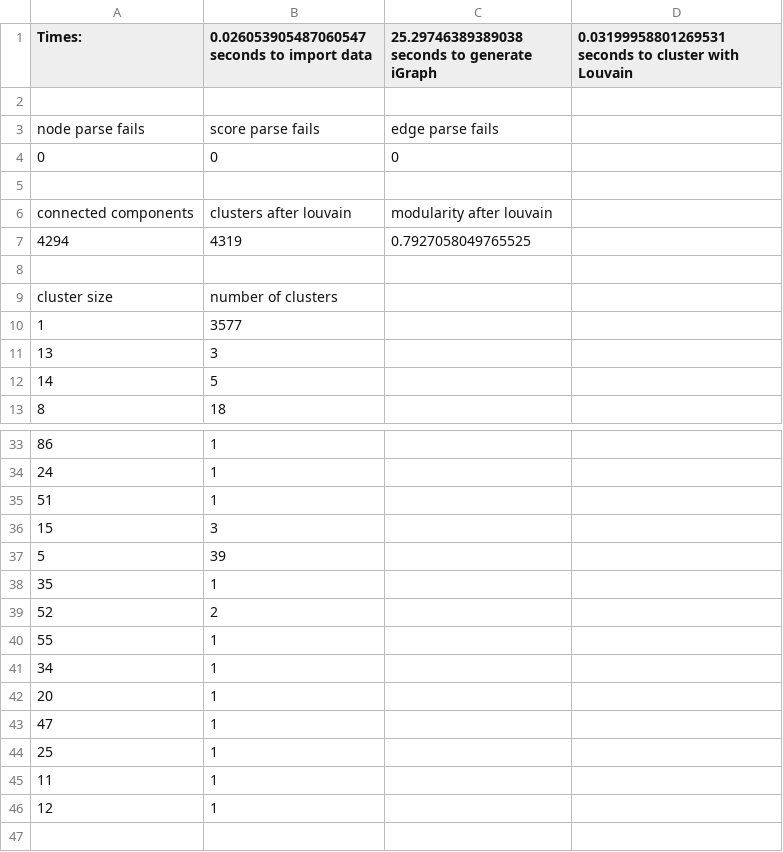
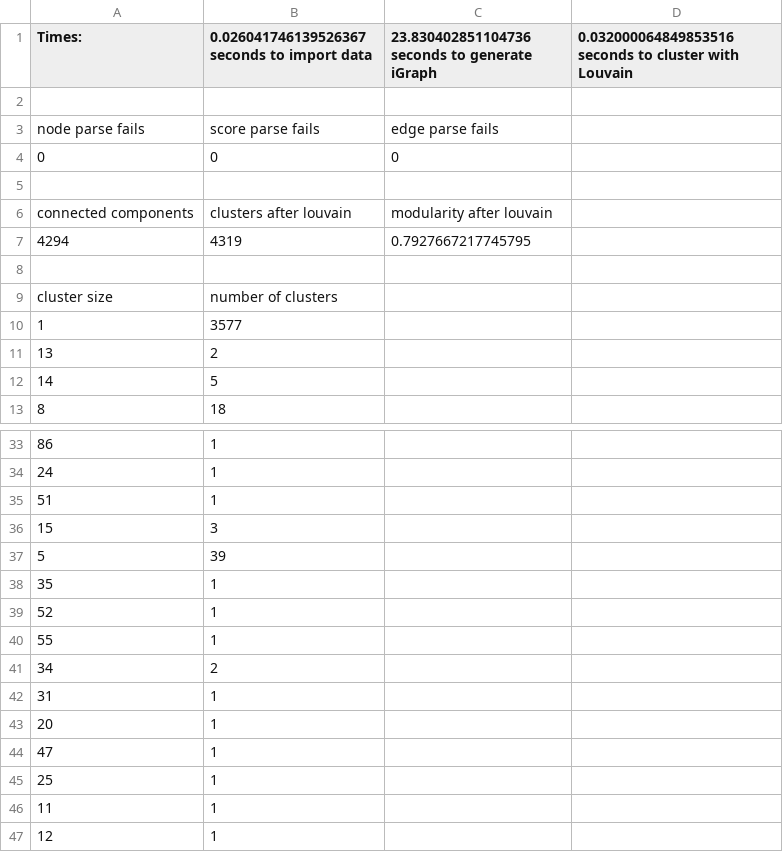
Before and after one commit to Quentin-H/bioNet3D-MDV, a CSV file: Sample Files/cluster size histogram - 2021-10-01.csv, drawn as a sheet; only a part is shown, gaps mark what is left out.

```diff
--- a/Sample Files/cluster size histogram - 2021-10-01.csv
+++ b/Sample Files/cluster size histogram - 2021-10-01.csv
@@ -1,2 +1,2 @@
-Times: ,0.026053905487060547 seconds to import data,25.29746389389038 seconds to generate iGraph,0.03199958801269531 seconds to cluster with Louvain
+Times: ,0.026041746139526367 seconds to import data,23.830402851104736 seconds to generate iGraph,0.032000064849853516 seconds to cluster with Louvain
 
@@ -6,3 +6,3 @@ node parse fails,score parse fails,edge parse fails
 connected components,clusters after louvain,modularity after louvain
-4294,4319,0.7927058049765525
+4294,4319,0.7927667217745795
 
@@ -10,3 +10,3 @@ cluster size,number of clusters
 1,3577
-13,3
+13,2
 14,5
@@ -38,5 +38,6 @@ cluster size,number of clusters
 35,1
-52,2
+52,1
 55,1
-34,1
+34,2
+31,1
 20,1
```
Also changed, not shown: 1 other file.
